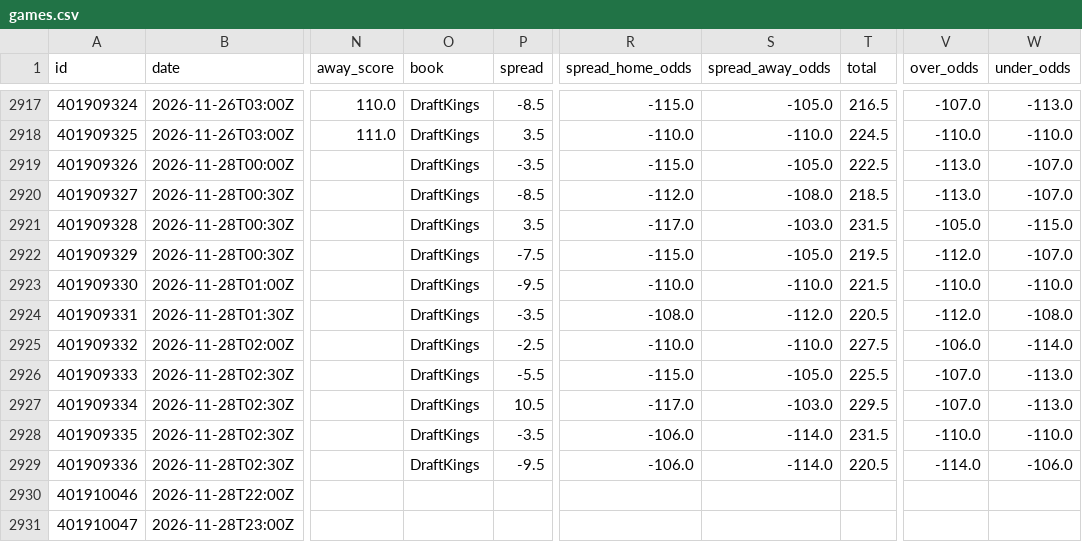
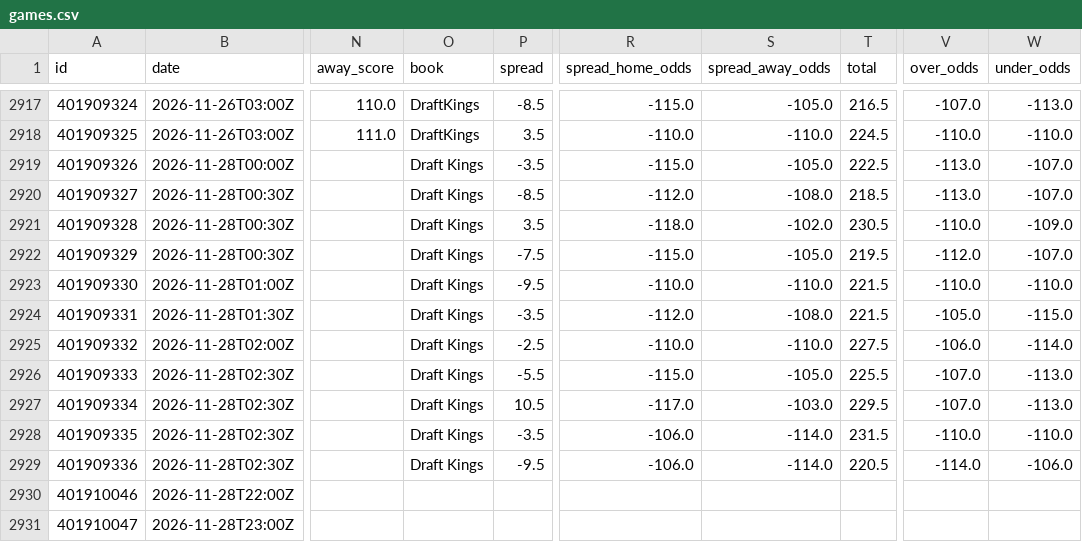
Before and after one commit to bradyaubuchon/cbb-model, a CSV file: data/nba/games.csv, drawn as a sheet; only a part is shown, gaps mark what is left out; the diff names each change by its address in the sheet, - before the commit and + after, or states it on an @@ line.

```diff
--- a/data/nba/games.csv
+++ b/data/nba/games.csv
-O2919:O2929 (book): DraftKings
+O2919:O2929 (book): Draft Kings
-R2921 (spread_home_odds): -117.0
+R2921 (spread_home_odds): -118.0
-S2921 (spread_away_odds): -103.0
+S2921 (spread_away_odds): -102.0
-T2921 (total): 231.5
+T2921 (total): 230.5
-V2921 (over_odds): -105.0
+V2921 (over_odds): -110.0
-W2921 (under_odds): -115.0
+W2921 (under_odds): -109.0
-R2924 (spread_home_odds): -108.0
+R2924 (spread_home_odds): -112.0
-S2924 (spread_away_odds): -112.0
+S2924 (spread_away_odds): -108.0
-T2924 (total): 220.5
+T2924 (total): 221.5
-V2924 (over_odds): -112.0
+V2924 (over_odds): -105.0
-W2924 (under_odds): -108.0
+W2924 (under_odds): -115.0
```
Also changed, not shown: data/nfl/games.csv, 7 other files.
